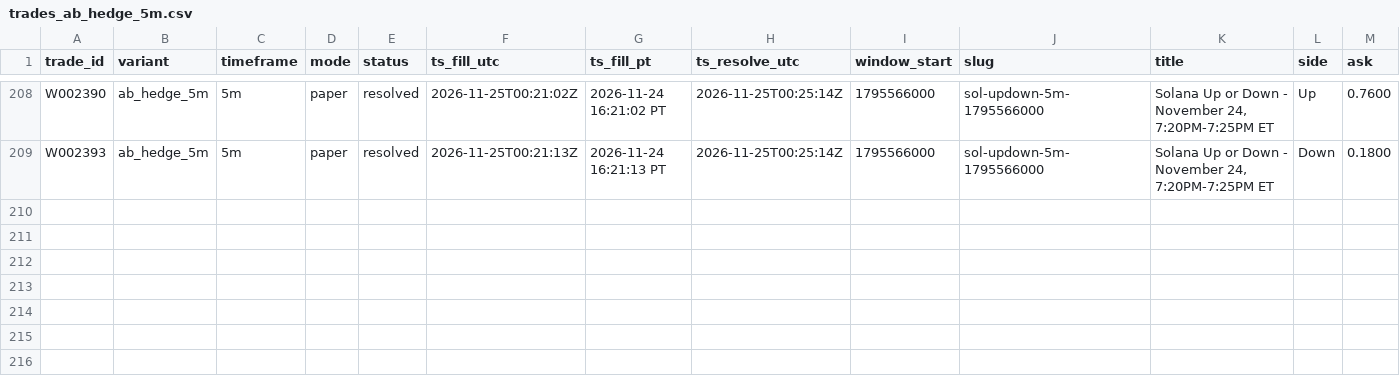
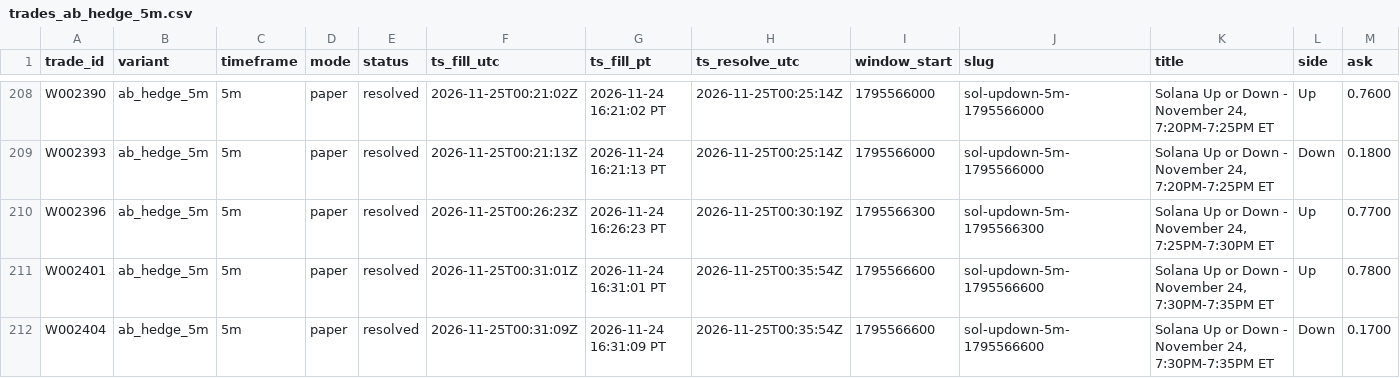
Before and after one commit to michaeldeuchar-dotcom/sol-paper-bot, a CSV file: data/week2/trades_ab_hedge_5m.csv, drawn as a sheet; only a part is shown, gaps mark what is left out; rows hold the shown columns only; the diff names each change by its address in the sheet, - before the commit and + after, or states it on an @@ line.

```diff
--- a/data/week2/trades_ab_hedge_5m.csv
+++ b/data/week2/trades_ab_hedge_5m.csv
+row 210: W002396 | ab_hedge_5m | 5m | paper | resolved | 2026-11-25T00:26:23Z | 2026-11-24 16:26:23 PT | 2026-11-25T00:30:19Z | 1795566300 | sol-updown-5m-1795566300 | Solana Up or Down - November 24, 7:25PM-7:30PM ET | Up | 0.7700
+row 211: W002401 | ab_hedge_5m | 5m | paper | resolved | 2026-11-25T00:31:01Z | 2026-11-24 16:31:01 PT | 2026-11-25T00:35:54Z | 1795566600 | sol-updown-5m-1795566600 | Solana Up or Down - November 24, 7:30PM-7:35PM ET | Up | 0.7800
+row 212: W002404 | ab_hedge_5m | 5m | paper | resolved | 2026-11-25T00:31:09Z | 2026-11-24 16:31:09 PT | 2026-11-25T00:35:54Z | 1795566600 | sol-updown-5m-1795566600 | Solana Up or Down - November 24, 7:30PM-7:35PM ET | Down | 0.1700
```
Also changed, not shown: data/week2/ab_hedge_pairs.csv, data/week2/decisions_tail.csv, 15 other files.
